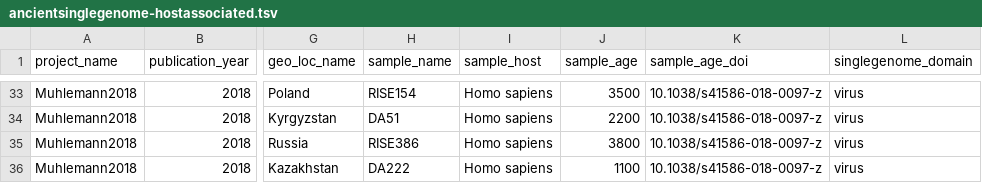
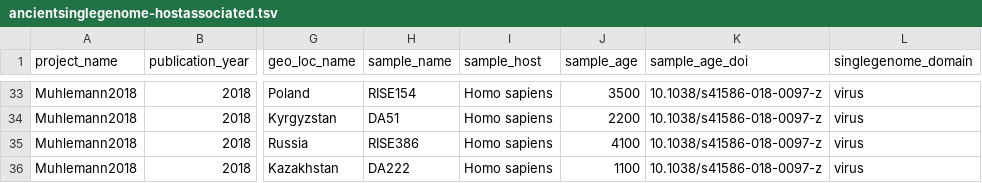
Before and after one commit to SPAAM-community/AncientMetagenomeDir, a TSV file: ancientsinglegenome-hostassociated/ancientsinglegenome-hostassociated.tsv, drawn as a sheet; only a part is shown, gaps mark what is left out; the diff names each change by its address in the sheet, - before the commit and + after, or states it on an @@ line.

Commit message:
Update ancientsinglegenome-hostassociated/ancientsinglegenome-hostassociated.tsv

```diff
--- a/ancientsinglegenome-hostassociated/ancientsinglegenome-hostassociated.tsv
+++ b/ancientsinglegenome-hostassociated/ancientsinglegenome-hostassociated.tsv
-J35 (sample_age): 3800
+J35 (sample_age): 4100
```
